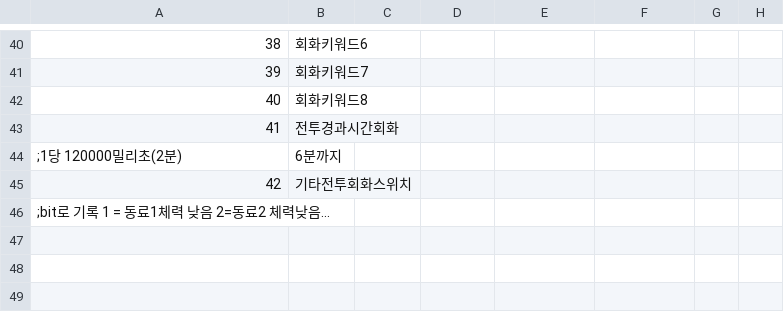
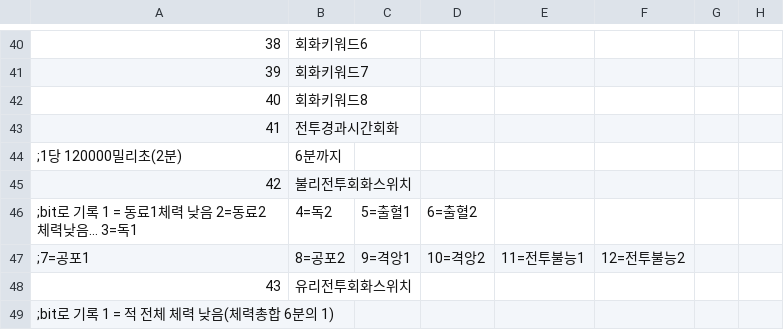
Before and after one commit to cyborgjcz/erachupa, a CSV file: CSV/Tflag.csv, drawn as a sheet; only a part is shown, gaps mark what is left out; addresses are those after the commit; the diff names each change by its address in the sheet, - before the commit and + after, or states it on an @@ line.

```diff
--- a/CSV/Tflag.csv
+++ b/CSV/Tflag.csv
-B45: 기타전투회화스위치
+B45: 불리전투회화스위치
+row 46: ;bit로 기록 1 = 동료1체력 낮음 2=동료2 체력낮음... 3=독1 | 4=독2 | 5=출혈1 | 6=출혈2
+row 47: ;7=공포1 | 8=공포2 | 9=격앙1 | 10=격앙2 | 11=전투불능1 | 12=전투불능2
+row 48: 43 | 유리전투회화스위치
@@ column A renumbered from row 49 down @@
```
Also changed, not shown: CSV/Cflag.csv, CSV/ENEMY/Chara100 츄파카브라.csv, 8 other files.
